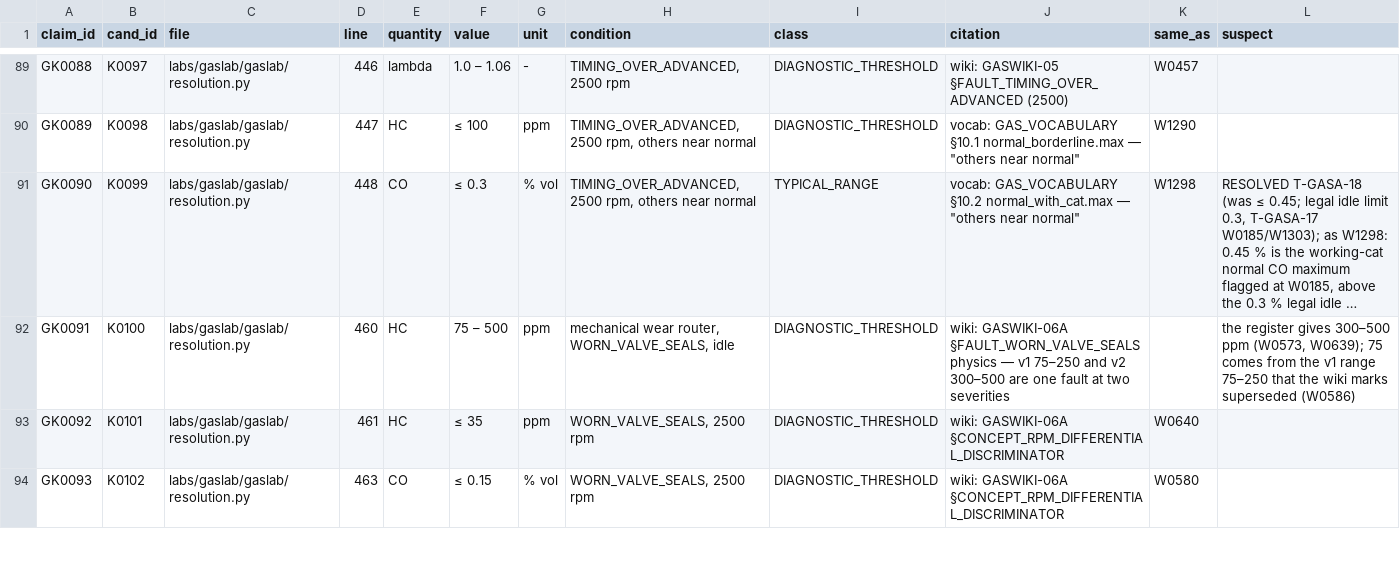
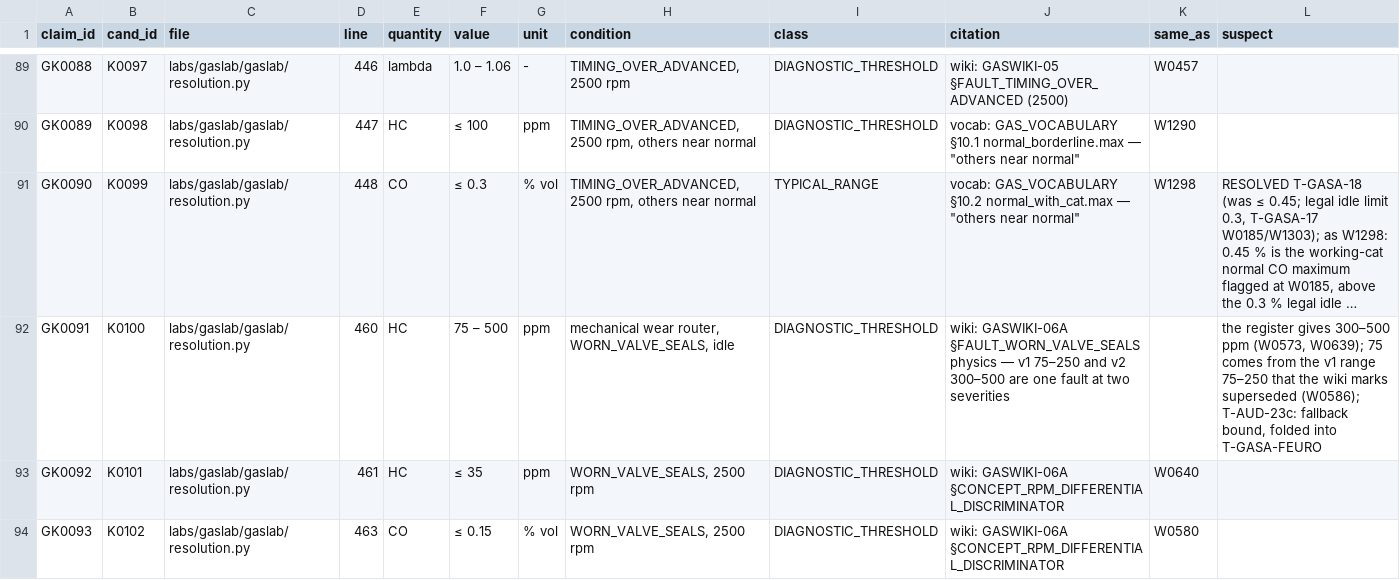
Before and after one commit to kricipepsi/exhaust-analyzer, a CSV file: apps/wired/audit_tasks/codeaudit/claims_gaslab.csv, drawn as a sheet; only a part is shown, gaps mark what is left out; long unchanged cells end in …; the diff covers the shown part only; the diff names each change by its address in the sheet, - before the commit and + after, or states it on an @@ line.

```diff
--- a/apps/wired/audit_tasks/codeaudit/claims_gaslab.csv
+++ b/apps/wired/audit_tasks/codeaudit/claims_gaslab.csv
-L92 (suspect): …marks superseded (W0586)
+L92 (suspect): …marks superseded (W0586); T-AUD-23c: fallback bound, folded into T-GASA-FEURO
```
Also changed, not shown: 22 edited cells elsewhere in this file, apps/wired/audit_tasks/codeaudit/claims_comlab.csv, apps/wired/audit_tasks/codeaudit/claims_rest.csv, 3 other files.
